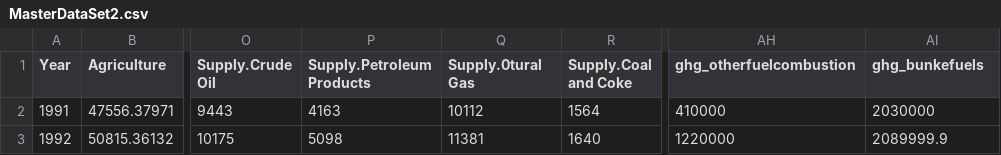
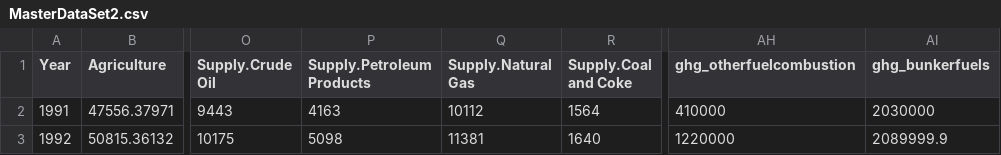
Before and after one commit to ooihiangee/raw_data, a CSV file: MasterDataSet2.csv, drawn as a sheet; only a part is shown, gaps mark what is left out; the diff names each change by its address in the sheet, - before the commit and + after, or states it on an @@ line.

```diff
--- a/MasterDataSet2.csv
+++ b/MasterDataSet2.csv
-Q1: Supply.0tural Gas
+Q1: Supply.Natural Gas
-AI1: ghg_bunkefuels
+AI1: ghg_bunkerfuels
```
Also changed, not shown: MasterDataSet.csv.
